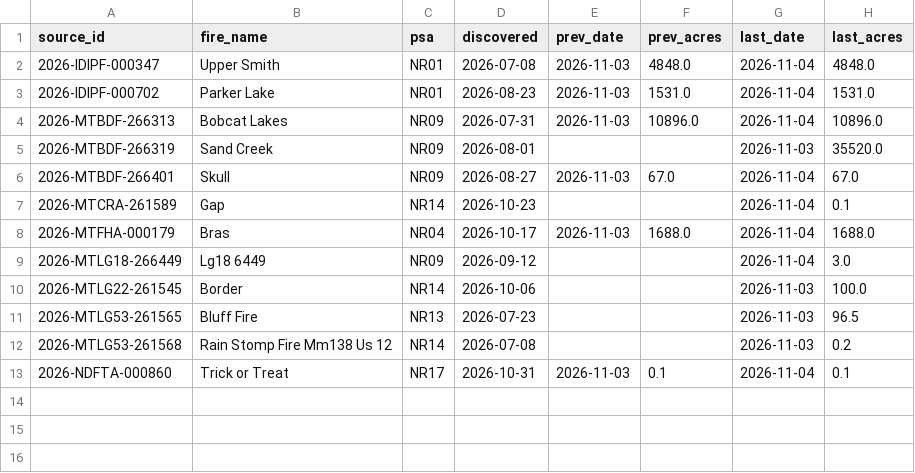
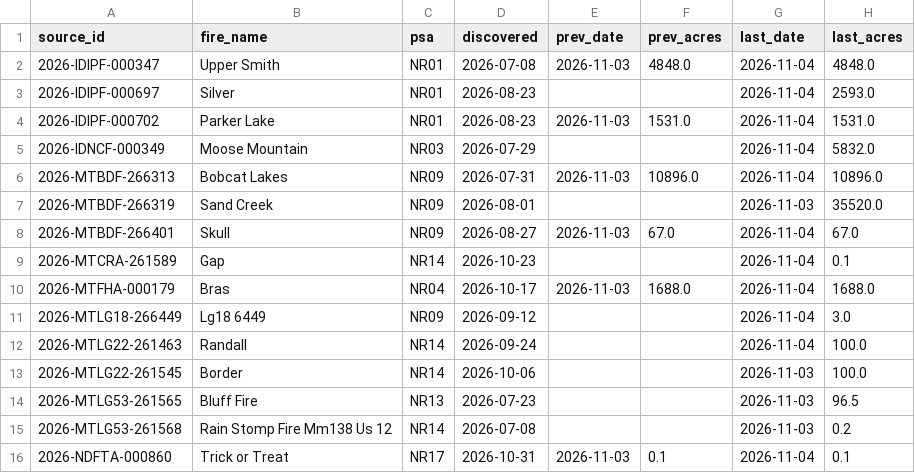
Before and after one commit to SWCCFireWx/fire-7day-national, a CSV file: data/NR/fire_tracking.csv, drawn as a sheet.

```diff
--- a/data/NR/fire_tracking.csv
+++ b/data/NR/fire_tracking.csv
@@ -2,3 +2,5 @@ source_id,fire_name,psa,discovered,prev_date,prev_acres,last_date,last_acres
 2026-IDIPF-000347,Upper Smith,NR01,2026-07-08,2026-11-03,4848.0,2026-11-04,4848.0
+2026-IDIPF-000697,Silver,NR01,2026-08-23,,,2026-11-04,2593.0
 2026-IDIPF-000702,Parker Lake,NR01,2026-08-23,2026-11-03,1531.0,2026-11-04,1531.0
+2026-IDNCF-000349,Moose Mountain,NR03,2026-07-29,,,2026-11-04,5832.0
 2026-MTBDF-266313,Bobcat Lakes,NR09,2026-07-31,2026-11-03,10896.0,2026-11-04,10896.0
@@ -9,2 +11,3 @@ source_id,fire_name,psa,discovered,prev_date,prev_acres,last_date,last_acres
 2026-MTLG18-266449,Lg18 6449,NR09,2026-09-12,,,2026-11-04,3.0
+2026-MTLG22-261463,Randall,NR14,2026-09-24,,,2026-11-04,100.0
 2026-MTLG22-261545,Border,NR14,2026-10-06,,,2026-11-03,100.0
```
Also changed, not shown: data/EA/fire_tracking.csv, data/NC/fire_tracking.csv, 23 other files.
